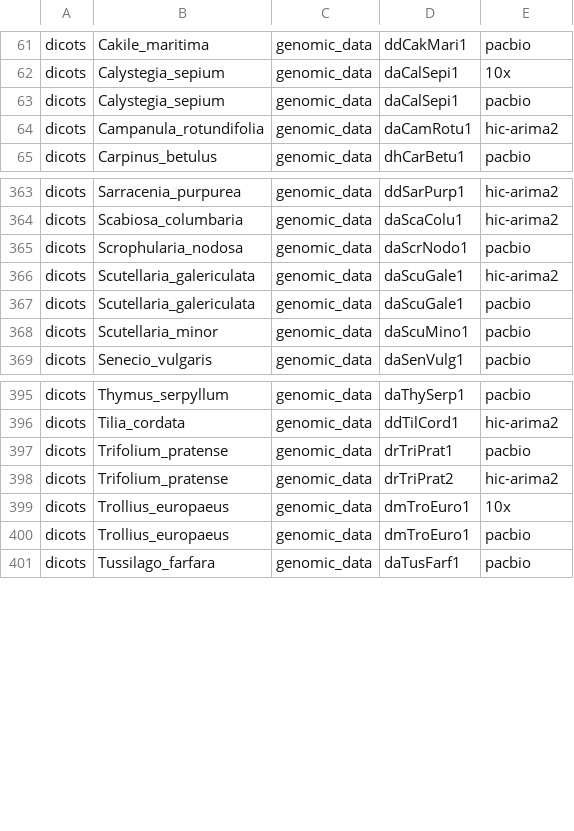
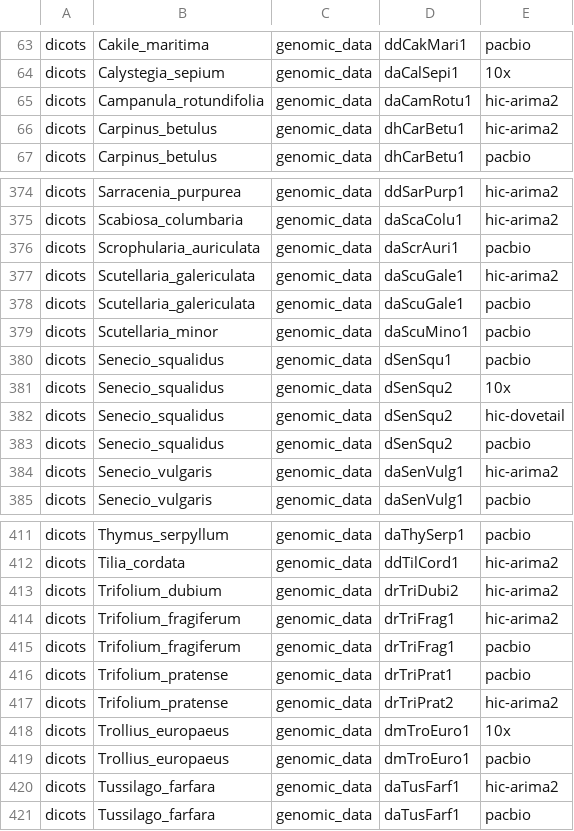
Before and after one commit to DToL-Plant-Working-Group/plant-sequencing-status, a TSV file: data/all_plant_samples_by_genomic_data.tsv, drawn as a sheet; only a part is shown, gaps mark what is left out; the diff covers the shown part only.

```diff
--- a/data/all_plant_samples_by_genomic_data.tsv
+++ b/data/all_plant_samples_by_genomic_data.tsv
@@ -62,4 +64,4 @@ dicots 	 Cakile_maritima 	 genomic_data 	 ddCakMari1 	 pacbio
 dicots 	 Calystegia_sepium 	 genomic_data 	 daCalSepi1 	 10x
-dicots 	 Calystegia_sepium 	 genomic_data 	 daCalSepi1 	 pacbio
 dicots 	 Campanula_rotundifolia 	 genomic_data 	 daCamRotu1 	 hic-arima2
+dicots 	 Carpinus_betulus 	 genomic_data 	 dhCarBetu1 	 hic-arima2
 dicots 	 Carpinus_betulus 	 genomic_data 	 dhCarBetu1 	 pacbio
@@ -364,3 +375,3 @@ dicots 	 Sarracenia_purpurea 	 genomic_data 	 ddSarPurp1 	 hic-arima2
 dicots 	 Scabiosa_columbaria 	 genomic_data 	 daScaColu1 	 hic-arima2
-dicots 	 Scrophularia_nodosa 	 genomic_data 	 daScrNodo1 	 pacbio
+dicots 	 Scrophularia_auriculata 	 genomic_data 	 daScrAuri1 	 pacbio
 dicots 	 Scutellaria_galericulata 	 genomic_data 	 daScuGale1 	 hic-arima2
@@ -368,2 +379,7 @@ dicots 	 Scutellaria_galericulata 	 genomic_data 	 daScuGale1 	 pacbio
 dicots 	 Scutellaria_minor 	 genomic_data 	 daScuMino1 	 pacbio
+dicots 	 Senecio_squalidus 	 genomic_data 	 dSenSqu1 	 pacbio
+dicots 	 Senecio_squalidus 	 genomic_data 	 dSenSqu2 	 10x
+dicots 	 Senecio_squalidus 	 genomic_data 	 dSenSqu2 	 hic-dovetail
+dicots 	 Senecio_squalidus 	 genomic_data 	 dSenSqu2 	 pacbio
+dicots 	 Senecio_vulgaris 	 genomic_data 	 daSenVulg1 	 hic-arima2
 dicots 	 Senecio_vulgaris 	 genomic_data 	 daSenVulg1 	 pacbio
@@ -396,2 +412,5 @@ dicots 	 Thymus_serpyllum 	 genomic_data 	 daThySerp1 	 pacbio
 dicots 	 Tilia_cordata 	 genomic_data 	 ddTilCord1 	 hic-arima2
+dicots 	 Trifolium_dubium 	 genomic_data 	 drTriDubi2 	 hic-arima2
+dicots 	 Trifolium_fragiferum 	 genomic_data 	 drTriFrag1 	 hic-arima2
+dicots 	 Trifolium_fragiferum 	 genomic_data 	 drTriFrag1 	 pacbio
 dicots 	 Trifolium_pratense 	 genomic_data 	 drTriPrat1 	 pacbio
@@ -400,2 +419,3 @@ dicots 	 Trollius_europaeus 	 genomic_data 	 dmTroEuro1 	 10x
 dicots 	 Trollius_europaeus 	 genomic_data 	 dmTroEuro1 	 pacbio
+dicots 	 Tussilago_farfara 	 genomic_data 	 daTusFarf1 	 hic-arima2
 dicots 	 Tussilago_farfara 	 genomic_data 	 daTusFarf1 	 pacbio
```
Also changed, not shown: 20 added rows and 1 removed row elsewhere in this file, data/all_assembled_plant_genomes.tsv, 2 other files.
